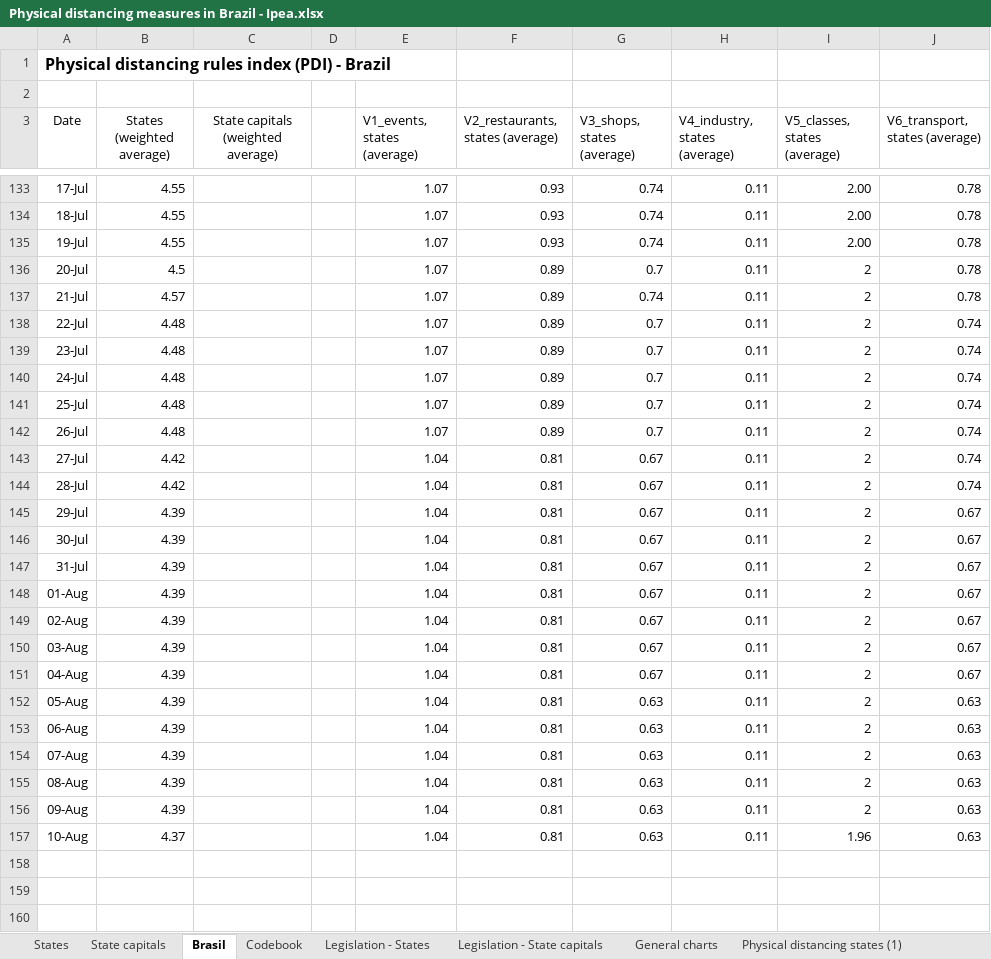
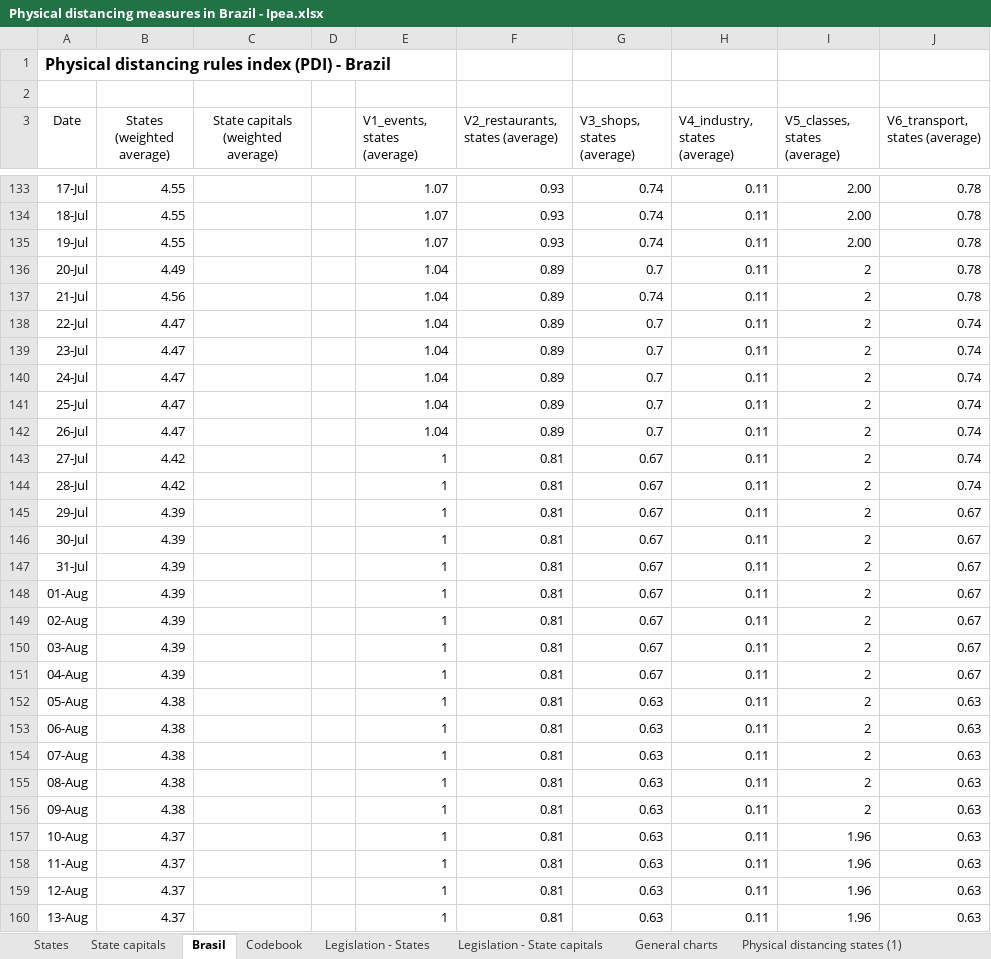
Before and after one commit to medidas-covidbr-iptsp/BI, an Excel workbook: Physical distancing measures in Brazil - Ipea.xlsx, sheet Brasil, drawn as a sheet; only a part is shown, gaps mark what is left out; values as stored, in another font and other column widths than the file's, no borders; charts and pictures not drawn; the diff covers the shown part only; the diff names each change by its address in the sheet, - before the commit and + after, or states it on an @@ line.

```diff
--- a/Physical distancing measures in Brazil - Ipea.xlsx (sheet Brasil)
+++ b/Physical distancing measures in Brazil - Ipea.xlsx (sheet Brasil)
-B136 (States (weighted average)): 4.5
+B136 (States (weighted average)): 4.49
-E136:E142 (V1_events, states (average)): 1.07
+E136:E142 (V1_events, states (average)): 1.04
-B137 (States (weighted average)): 4.57
+B137 (States (weighted average)): 4.56
-B138:B142 (States (weighted average)): 4.48
+B138:B142 (States (weighted average)): 4.47
-E143:E157 (V1_events, states (average)): 1.04
+E143:E157 (V1_events, states (average)): 1
-B152:B156 (States (weighted average)): 4.39
+B152:B156 (States (weighted average)): 4.38
+row 158: 11-Aug | 4.37 |  |  | 1 | 0.81 | 0.63 | 0.11 | 1.96 | 0.63
+row 159: 12-Aug | 4.37 |  |  | 1 | 0.81 | 0.63 | 0.11 | 1.96 | 0.63
+row 160: 13-Aug | 4.37 |  |  | 1 | 0.81 | 0.63 | 0.11 | 1.96 | 0.63
```
Also changed, not shown: 11 added rows elsewhere in this sheet, sheet States, sheet Legislation - State capitals, charts or pictures, InLoco - Isolamento Social.xlsx.
